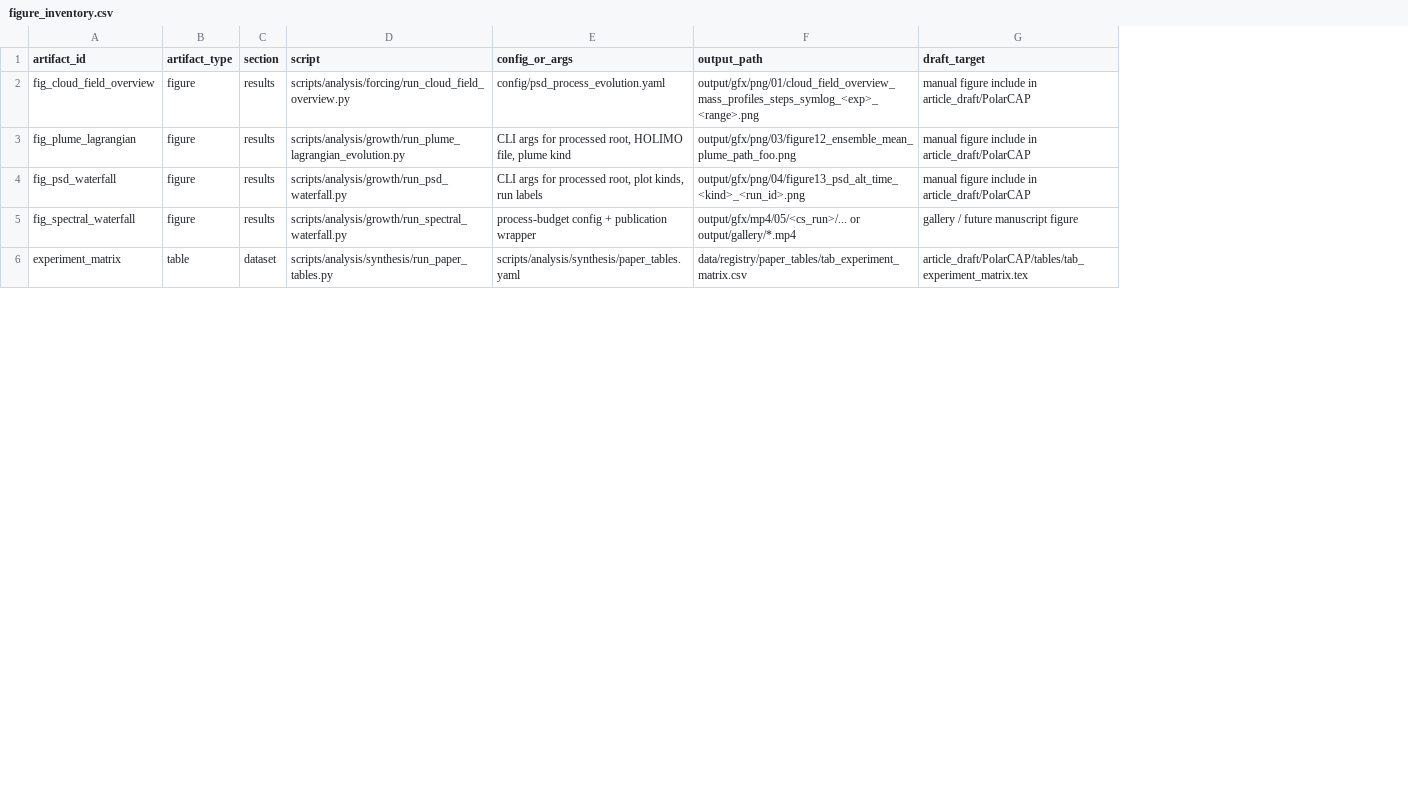
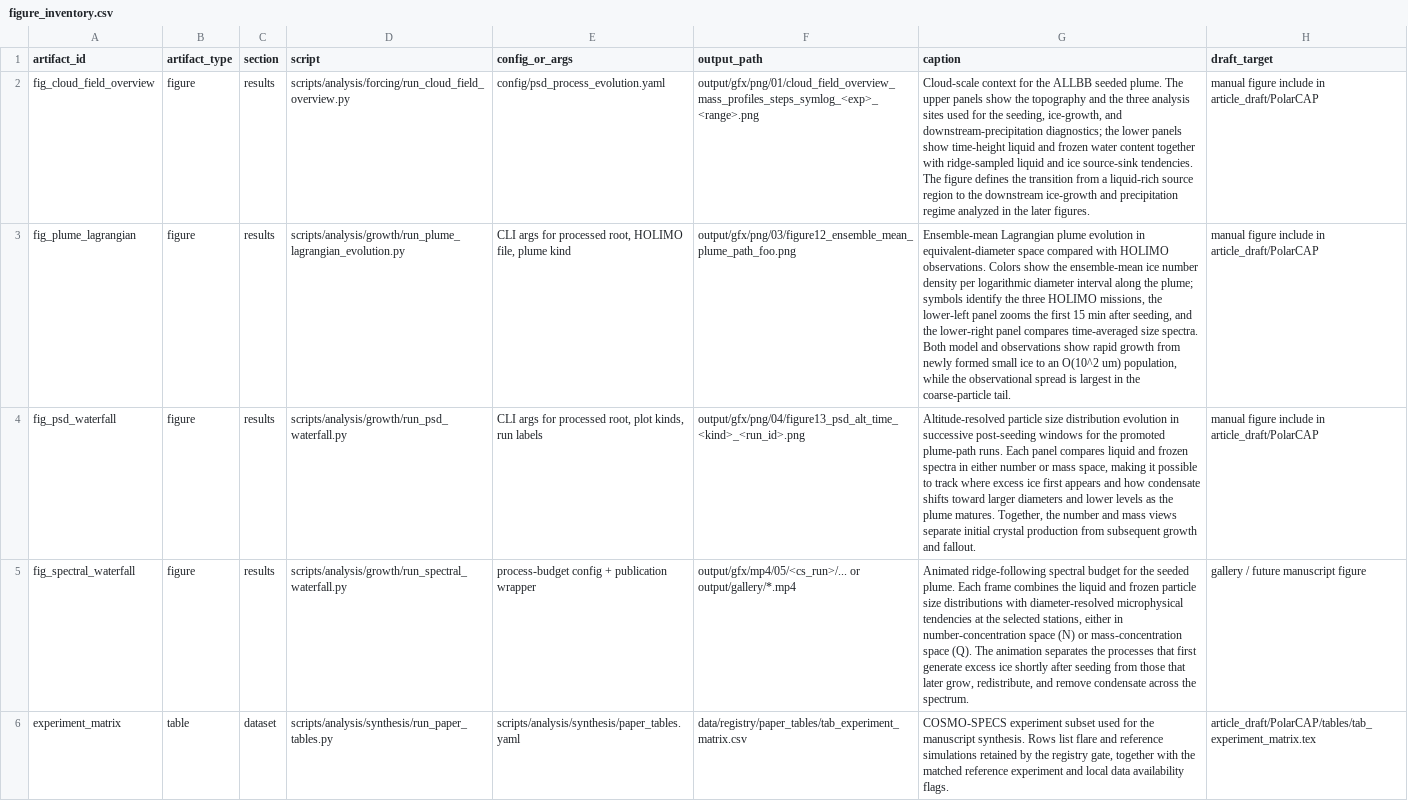
Before and after one commit to KarlJohnsonnn/polarcap_analysis, a CSV file: data/registry/figure_inventory.csv, drawn as a sheet; only a part is shown; the diff names each change by its address in the sheet, - before the commit and + after, or states it on an @@ line.

```diff
--- a/data/registry/figure_inventory.csv
+++ b/data/registry/figure_inventory.csv
+column G (caption), rows 2-6: Cloud-scale context for the ALLBB seeded plume. The upper panels show the topography and the three analysis sites used for the seeding, ice-growth, and downstream-precipitation diagnostics; the lower panels show time-height liquid and frozen water content together with ridge-sampled liquid and ice source-sink tendencies. The figure defines the transition from a liquid-rich source region to the downstream ice-growth and precipitation regime analyzed in the later figures. | Ensemble-mean Lagrangian plume evolution in equivalent-diameter space compared with HOLIMO observations. Colors show the ensemble-mean ice number density per logarithmic diameter interval along the plume; symbols identify the three HOLIMO missions, the lower-left panel zooms the first 15 min after seeding, and the lower-right panel compares time-averaged size spectra. Both model and observations show rapid growth from newly formed small ice to an O(10^2 um) population, while the observational spread is largest in the coarse-particle tail. | Altitude-resolved particle size distribution evolution in successive post-seeding windows for the promoted plume-path runs. Each panel compares liquid and frozen spectra in either number or mass space, making it possible to track where excess ice first appears and how condensate shifts toward larger diameters and lower levels as the plume matures. Together, the number and mass views separate initial crystal production from subsequent growth and fallout. | Animated ridge-following spectral budget for the seeded plume. Each frame combines the liquid and frozen particle size distributions with diameter-resolved microphysical tendencies at the selected stations, either in number-concentration space (N) or mass-concentration space (Q). The animation separates the processes that first generate excess ice shortly after seeding from those that later grow, redistribute, and remove condensate across the spectrum. | COSMO-SPECS experiment subset used for the manuscript synthesis. Rows list flare and reference simulations retained by the registry gate, together with the matched reference experiment and local data availability flags.
```
Also changed, not shown: 3 other files.
